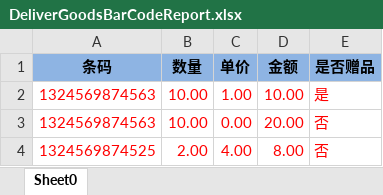
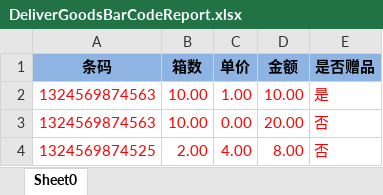
Before and after one commit to zly1988203/easyUI-web, an Excel workbook: src/main/resources/template/excel/export/DeliverGoodsBarCodeReport.xlsx, sheet Sheet0, drawn as a sheet; values as stored, in another font and other column widths than the file's, no borders; charts and pictures not drawn; the diff names each change by its address in the sheet, - before the commit and + after, or states it on an @@ line.

```diff
--- a/src/main/resources/template/excel/export/DeliverGoodsBarCodeReport.xlsx (sheet Sheet0)
+++ b/src/main/resources/template/excel/export/DeliverGoodsBarCodeReport.xlsx (sheet Sheet0)
-B1: 数量
+B1: 箱数
```
Also changed, not shown: src/main/resources/template/excel/export/DeliverGoodsSkuCodeReport.xlsx, src/main/resources/template/excel/export/costPriceAdjustSkuTemp.xlsx, 3 other files.
